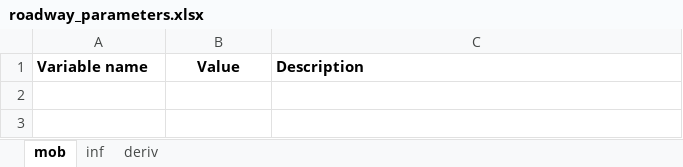
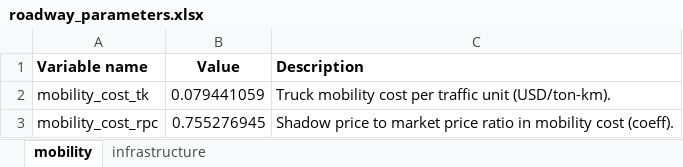
Before and after one commit to abenassi/freight-transport-network, an Excel workbook: data/roadway_parameters.xlsx, sheet mobility, drawn as a sheet; values as stored, in another font and other column widths than the file's, no borders; the diff names each change by its address in the sheet, - before the commit and + after, or states it on an @@ line.

Commit message:
Complete first simple RoadwayNetwork class. Rework report, and cost modules to support methods of RoadwayNetwork. Change names of modules and imports to reflect new road classes.

```diff
--- a/data/roadway_parameters.xlsx (sheet mobility)
+++ b/data/roadway_parameters.xlsx (sheet mobility)
-sheet tab: mob
+sheet tab: mobility
-sheet tab: inf
+sheet tab: infrastructure
-sheet tab: deriv
+row 2: mobility_cost_tk | 0.079441059 | Truck mobility cost per traffic unit (USD/ton-km).
+row 3: mobility_cost_rpc | 0.755276945 | Shadow price to market price ratio in mobility cost (coeff).
```
Also changed, not shown: sheet infrastructure, data/railway_parameters.xlsx, reports/railway_report.xlsx, 9 other files.
